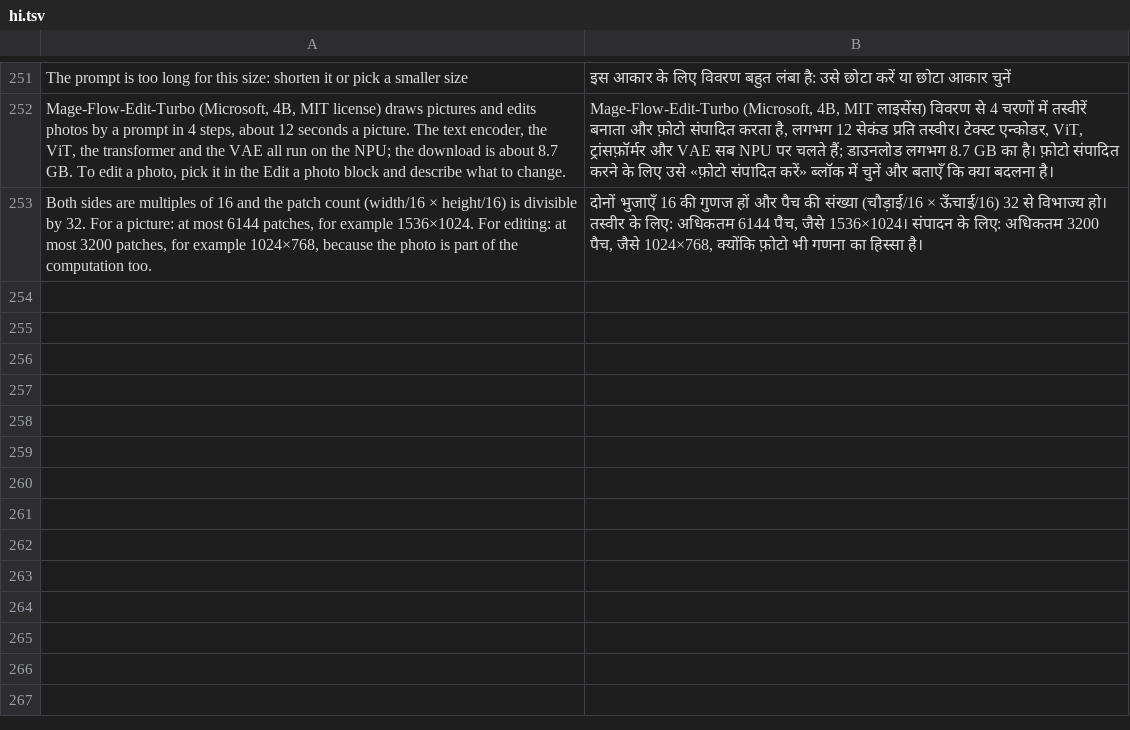
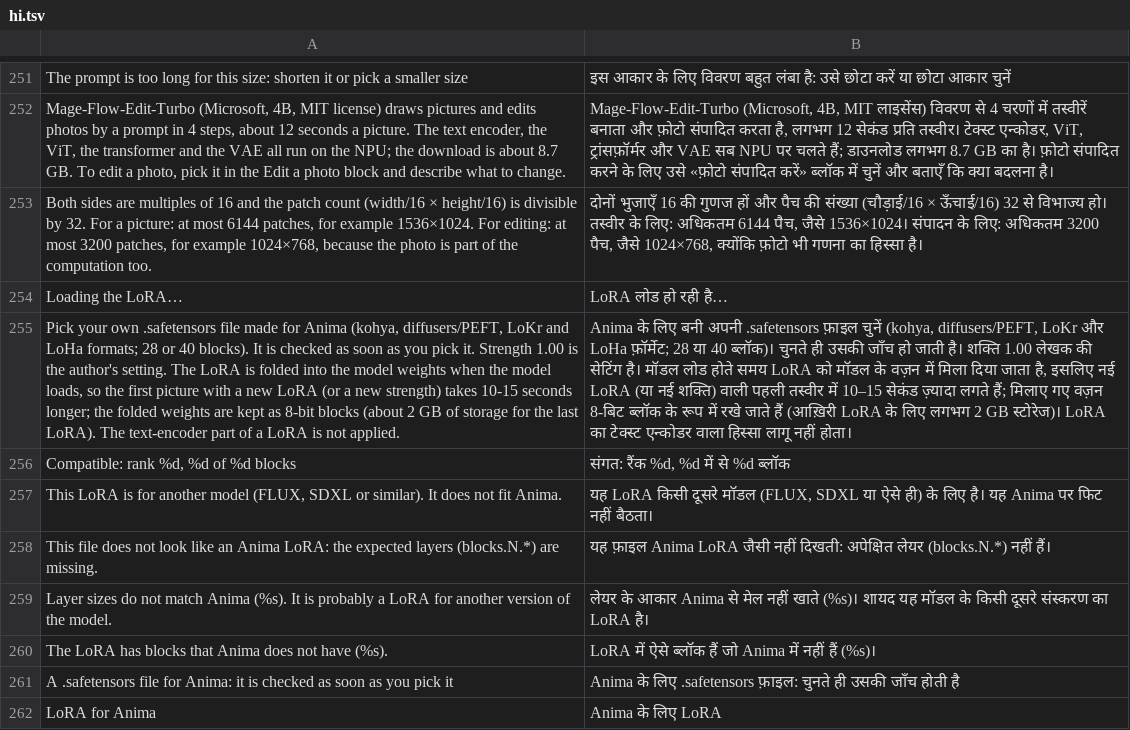
Before and after one commit to ayanoby/hexanima, a TSV file: app/assets/lang/hi.tsv, drawn as a sheet; only a part is shown, gaps mark what is left out; the diff names each change by its address in the sheet, - before the commit and + after, or states it on an @@ line.

Commit message:
Anima LoRA in the app: picker, header check, strength, translations (1.4.2)
- AnimaLora.java: checks the picked .safetensors from its header (kohya, diffusers/PEFT, LoKr, LoHa; block count, rank, q_proj width, dtype, other-model and text-encoder-only files) and copies it to files/anima/lora.
- Main: the LoRA box serves MOSS-Image and the Anima models, each with its own file, name, info and strength; mp() passes LORA="file*strength" to anima.sh, a changed LoRA restarts the server ("Loading the LoRA..."), the LoRA is stored in the picture's metadata.
- Info item, README, THIRD_PARTY (credit for the folding code: pull request #2 by GrimmDev-Glitch), translations in all 11 languages.
- Version 1.4.2 (code 13).

```diff
--- a/app/assets/lang/hi.tsv
+++ b/app/assets/lang/hi.tsv
+row 254: Loading the LoRA… | LoRA लोड हो रही है…
+row 255: Pick your own .safetensors file made for Anima (kohya, diffusers/PEFT, LoKr and LoHa formats; 28 or 40 blocks). It is checked as soon as you pick it. Strength 1.00 is the author's setting. The LoRA is folded into the model weights when the model loads, so the first picture with a new LoRA (or a new strength) takes 10-15 seconds longer; the folded weights are kept as 8-bit blocks (about 2 GB of storage for the last LoRA). The text-encoder part of a LoRA is not applied. | Anima के लिए बनी अपनी .safetensors फ़ाइल चुनें (kohya, diffusers/PEFT, LoKr और LoHa फ़ॉर्मेट; 28 या 40 ब्लॉक)। चुनते ही उसकी जाँच हो जाती है। शक्ति 1.00 लेखक की सेटिंग है। मॉडल लोड होते समय LoRA को मॉडल के वज़न में मिला दिया जाता है, इसलिए नई LoRA (या नई शक्ति) वाली पहली तस्वीर में 10–15 सेकंड ज़्यादा लगते हैं; मिलाए गए वज़न 8-बिट ब्लॉक के रूप में रखे जाते हैं (आख़िरी LoRA के लिए लगभग 2 GB स्टोरेज)। LoRA का टेक्स्ट एन्कोडर वाला हिस्सा लागू नहीं होता।
+row 256: Compatible: rank %d, %d of %d blocks | संगत: रैंक %d, %d में से %d ब्लॉक
+row 257: This LoRA is for another model (FLUX, SDXL or similar). It does not fit Anima. | यह LoRA किसी दूसरे मॉडल (FLUX, SDXL या ऐसे ही) के लिए है। यह Anima पर फिट नहीं बैठता।
+row 258: This file does not look like an Anima LoRA: the expected layers (blocks.N.*) are missing. | यह फ़ाइल Anima LoRA जैसी नहीं दिखती: अपेक्षित लेयर (blocks.N.*) नहीं हैं।
+row 259: Layer sizes do not match Anima (%s). It is probably a LoRA for another version of the model. | लेयर के आकार Anima से मेल नहीं खाते (%s)। शायद यह मॉडल के किसी दूसरे संस्करण का LoRA है।
+row 260: The LoRA has blocks that Anima does not have (%s). | LoRA में ऐसे ब्लॉक हैं जो Anima में नहीं हैं (%s)।
+row 261: A .safetensors file for Anima: it is checked as soon as you pick it | Anima के लिए .safetensors फ़ाइल: चुनते ही उसकी जाँच होती है
+row 262: LoRA for Anima | Anima के लिए LoRA
```
Also changed, not shown: app/assets/lang/de.tsv, app/assets/lang/fr.tsv, 14 other files.
